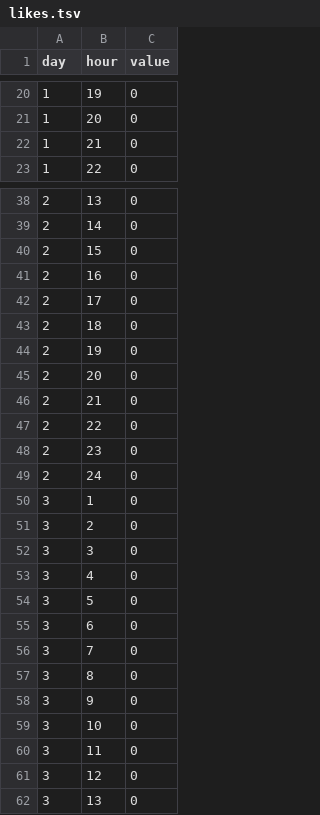
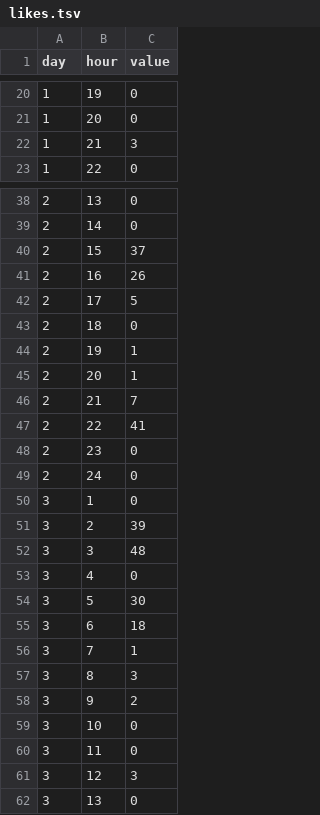
Before and after one commit to autoidkey/ikeda-collagreee, a TSV file: public/log/likes.tsv, drawn as a sheet; only a part is shown, gaps mark what is left out; the diff covers the shown part only.

```diff
--- a/public/log/likes.tsv
+++ b/public/log/likes.tsv
@@ -21,3 +21,3 @@ day	hour	value
 1	20	0
-1	21	0
+1	21	3
 1	22	0
@@ -39,10 +39,10 @@ day	hour	value
 2	14	0
-2	15	0
-2	16	0
-2	17	0
+2	15	37
+2	16	26
+2	17	5
 2	18	0
-2	19	0
-2	20	0
-2	21	0
-2	22	0
+2	19	1
+2	20	1
+2	21	7
+2	22	41
 2	23	0
@@ -50,13 +50,13 @@ day	hour	value
 3	1	0
-3	2	0
-3	3	0
+3	2	39
+3	3	48
 3	4	0
-3	5	0
-3	6	0
-3	7	0
-3	8	0
-3	9	0
+3	5	30
+3	6	18
+3	7	1
+3	8	3
+3	9	2
 3	10	0
 3	11	0
-3	12	0
+3	12	3
 3	13	0
```
Also changed, not shown: 8 edited cells elsewhere in this file, public/log/entries.tsv, public/log/webviews.tsv, 3 other files.
